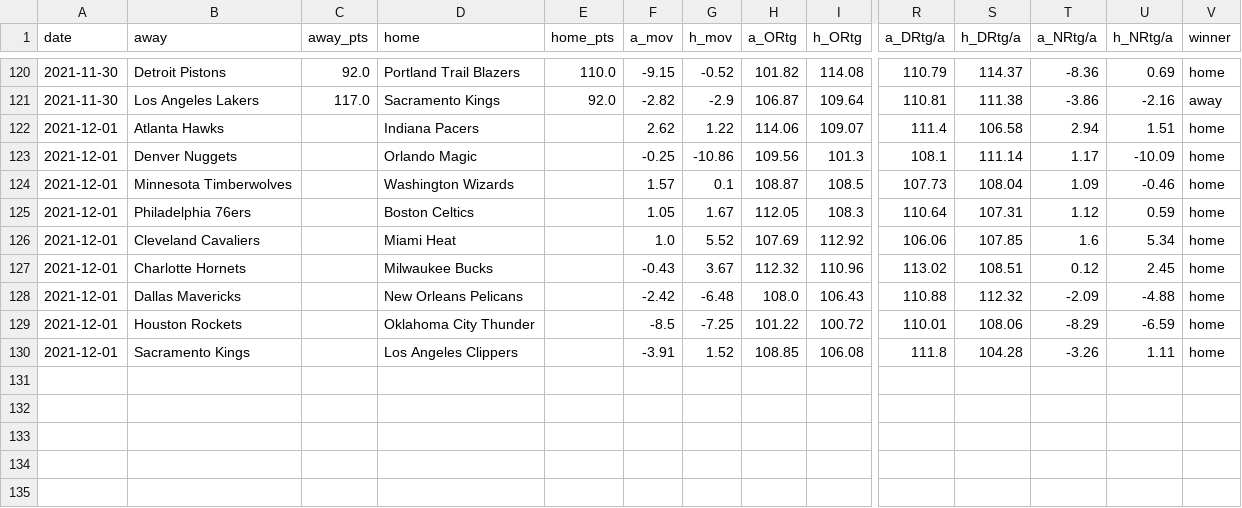
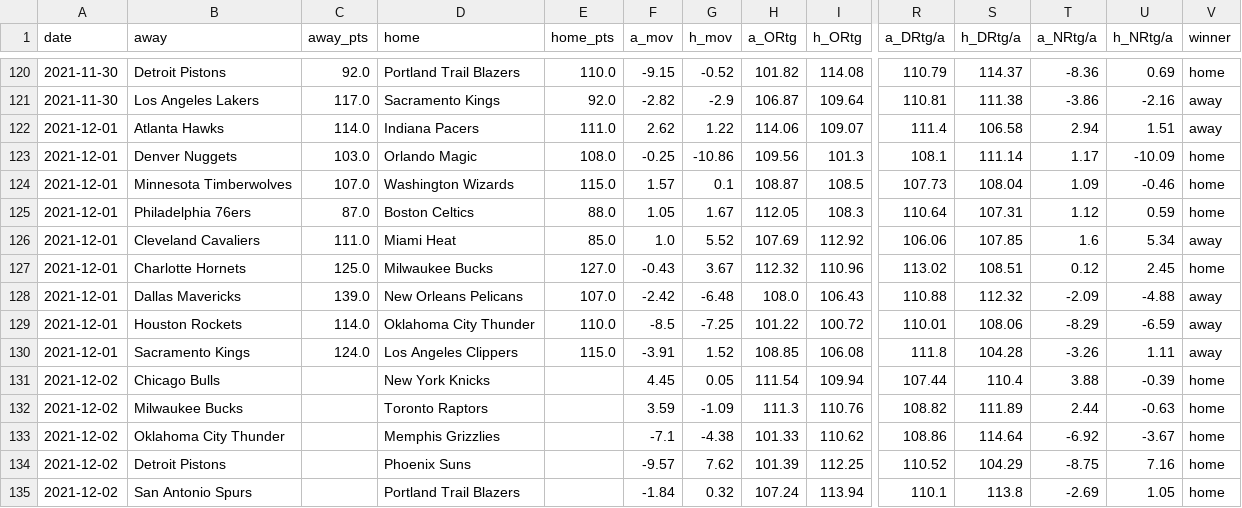
Before and after one commit to mayala1925/NBA_Scraping, a CSV file: nba_scrapping_data/schedule_ratings.csv, drawn as a sheet; only a part is shown, gaps mark what is left out; rows hold the shown columns only; the diff names each change by its address in the sheet, - before the commit and + after, or states it on an @@ line.

Commit message:
Adding ratings data up to 2021/12/2

```diff
--- a/nba_scrapping_data/schedule_ratings.csv
+++ b/nba_scrapping_data/schedule_ratings.csv
-C122 (away_pts): (empty)
+C122 (away_pts): 114.0
-E122 (home_pts): (empty)
+E122 (home_pts): 111.0
-V122 (winner): home
+V122 (winner): away
-C123 (away_pts): (empty)
+C123 (away_pts): 103.0
-E123 (home_pts): (empty)
+E123 (home_pts): 108.0
-C124 (away_pts): (empty)
+C124 (away_pts): 107.0
-E124 (home_pts): (empty)
+E124 (home_pts): 115.0
-C125 (away_pts): (empty)
+C125 (away_pts): 87.0
-E125 (home_pts): (empty)
+E125 (home_pts): 88.0
-C126 (away_pts): (empty)
+C126 (away_pts): 111.0
-E126 (home_pts): (empty)
+E126 (home_pts): 85.0
-V126 (winner): home
+V126 (winner): away
-C127 (away_pts): (empty)
+C127 (away_pts): 125.0
-E127 (home_pts): (empty)
+E127 (home_pts): 127.0
-C128 (away_pts): (empty)
+C128 (away_pts): 139.0
-E128 (home_pts): (empty)
+E128 (home_pts): 107.0
-V128:V130 (winner): home
+V128:V130 (winner): away
-C129 (away_pts): (empty)
+C129 (away_pts): 114.0
-E129 (home_pts): (empty)
+E129 (home_pts): 110.0
-C130 (away_pts): (empty)
+C130 (away_pts): 124.0
-E130 (home_pts): (empty)
+E130 (home_pts): 115.0
+row 131: 2021-12-02 | Chicago Bulls |  | New York Knicks |  | 4.45 | 0.05 | 111.54 | 109.94 | 107.44 | 110.4 | 3.88 | -0.39 | home
+row 132: 2021-12-02 | Milwaukee Bucks |  | Toronto Raptors |  | 3.59 | -1.09 | 111.3 | 110.76 | 108.82 | 111.89 | 2.44 | -0.63 | home
+row 133: 2021-12-02 | Oklahoma City Thunder |  | Memphis Grizzlies |  | -7.1 | -4.38 | 101.33 | 110.62 | 108.86 | 114.64 | -6.92 | -3.67 | home
+row 134: 2021-12-02 | Detroit Pistons |  | Phoenix Suns |  | -9.57 | 7.62 | 101.39 | 112.25 | 110.52 | 104.29 | -8.75 | 7.16 | home
+row 135: 2021-12-02 | San Antonio Spurs |  | Portland Trail Blazers |  | -1.84 | 0.32 | 107.24 | 113.94 | 110.1 | 113.8 | -2.69 | 1.05 | home
```
Also changed, not shown: nba_scrapping_data/nba_schedule.csv, 2 other files.
